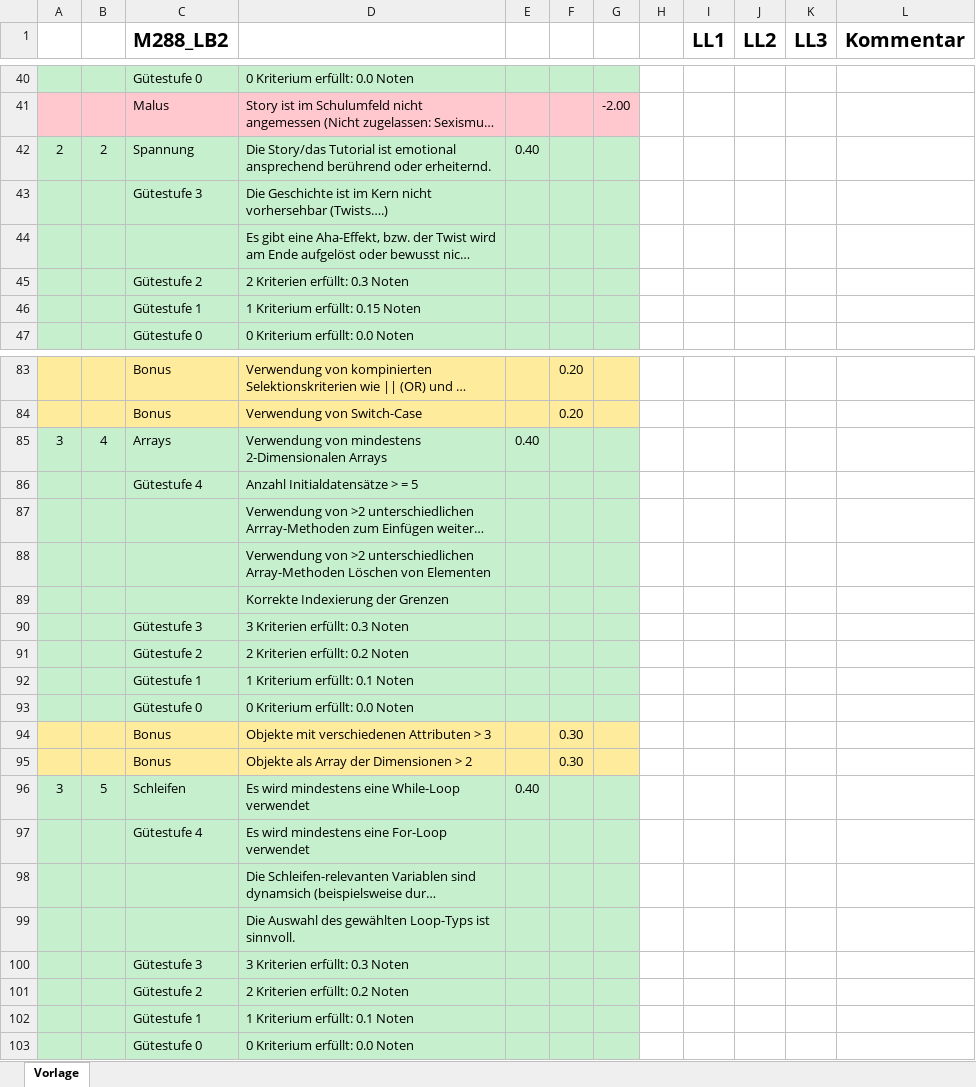
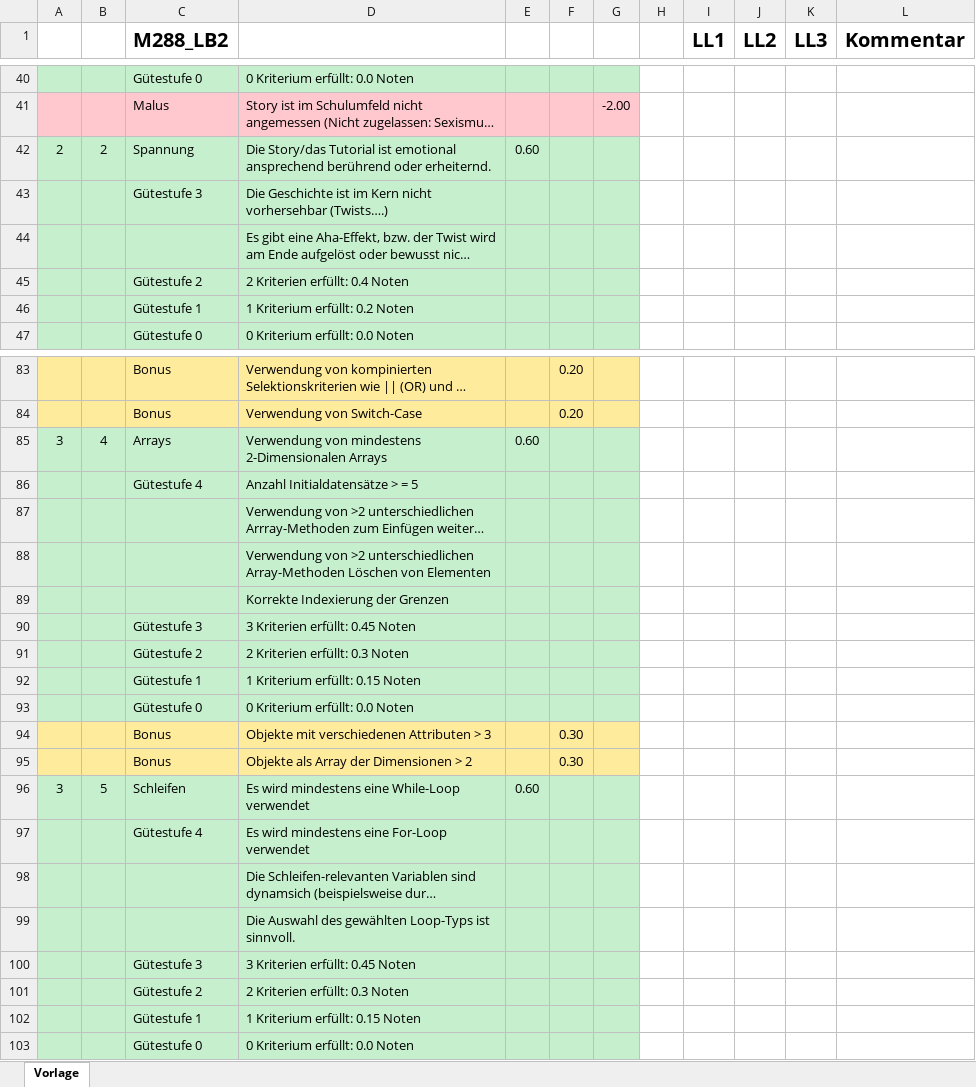
Before and after one commit to BZZ-Commons/bzz-dokuwiki, an Excel workbook: wiki/media/de/modul/m288/learningunits/lu00/m288_lb2_bewertungraster_2025he_me28.xlsx, sheet Vorlage, drawn as a sheet; only a part is shown, gaps mark what is left out; long unchanged cells end in …; values as stored, in another font and other column widths than the file's, no borders; removed rows and columns are numbered as before the commit, all else as after; the diff covers the shown part only; the diff names each change by its address in the sheet, - before the commit and + after, or states it on an @@ line.

Commit message:
2025-11-27 18:15:01 Backup

```diff
--- a/wiki/media/de/modul/m288/learningunits/lu00/m288_lb2_bewertungraster_2025he_me28.xlsx (sheet Vorlage)
+++ b/wiki/media/de/modul/m288/learningunits/lu00/m288_lb2_bewertungraster_2025he_me28.xlsx (sheet Vorlage)
-E42: 0.40
+E42: 0.60
-D45: 2 Kriterien erfüllt: 0.3 Noten
+D45: 2 Kriterien erfüllt: 0.4 Noten
-D46: 1 Kriterium erfüllt: 0.15 Noten
+D46: 1 Kriterium erfüllt: 0.2 Noten
-E85: 0.40
+E85: 0.60
-row 90:  |  | Gütestufe 3 | 3 Kriterien erfüllt: 0.3 Noten
-row 91:  |  | Gütestufe 2 | 2 Kriterien erfüllt: 0.2 Noten
-row 92:  |  | Gütestufe 1 | 1 Kriterium erfüllt: 0.1 Noten
@@ row 118 moved to row 90: Gütestufe 3 @@
@@ row 119 moved to row 91: Gütestufe 2 @@
@@ row 120 moved to row 92: Gütestufe 1 @@
-E96: 0.40
+E96: 0.60
-row 100:  |  | Gütestufe 3 | 3 Kriterien erfüllt: 0.3 Noten
-row 101:  |  | Gütestufe 2 | 2 Kriterien erfüllt: 0.2 Noten
-row 102:  |  | Gütestufe 1 | 1 Kriterium erfüllt: 0.1 Noten
+row 100:  |  | Gütestufe 3 | 3 Kriterien erfüllt: 0.45 Noten
+row 101:  |  | Gütestufe 2 | 2 Kriterien erfüllt: 0.3 Noten
+row 102:  |  | Gütestufe 1 | 1 Kriterium erfüllt: 0.15 Noten
```
Also changed, not shown: 5 removed rows and 2 edited cells elsewhere in this sheet.
